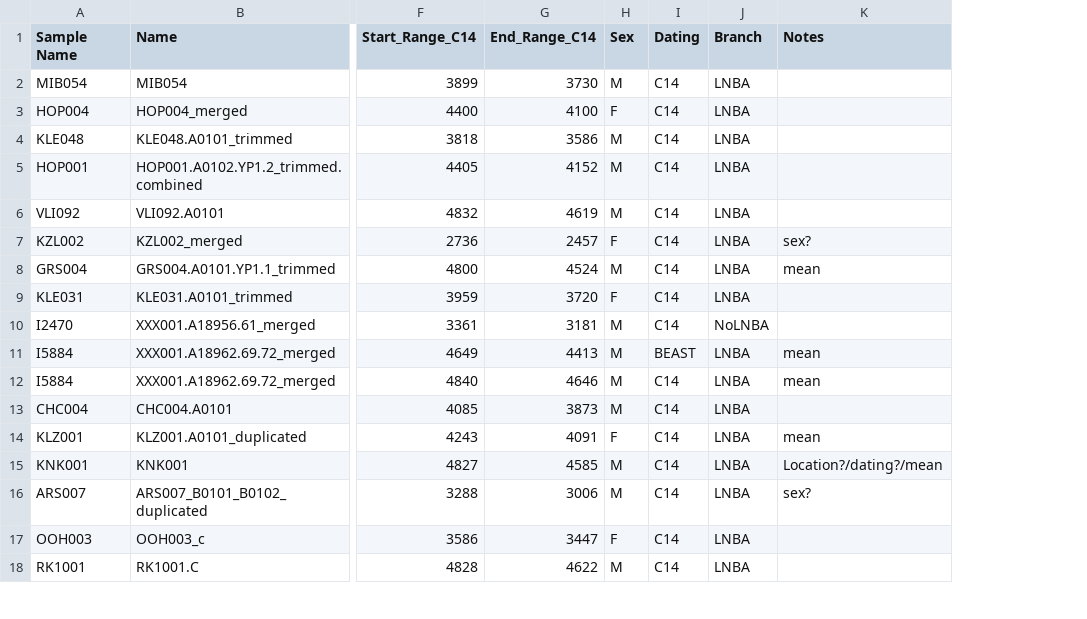
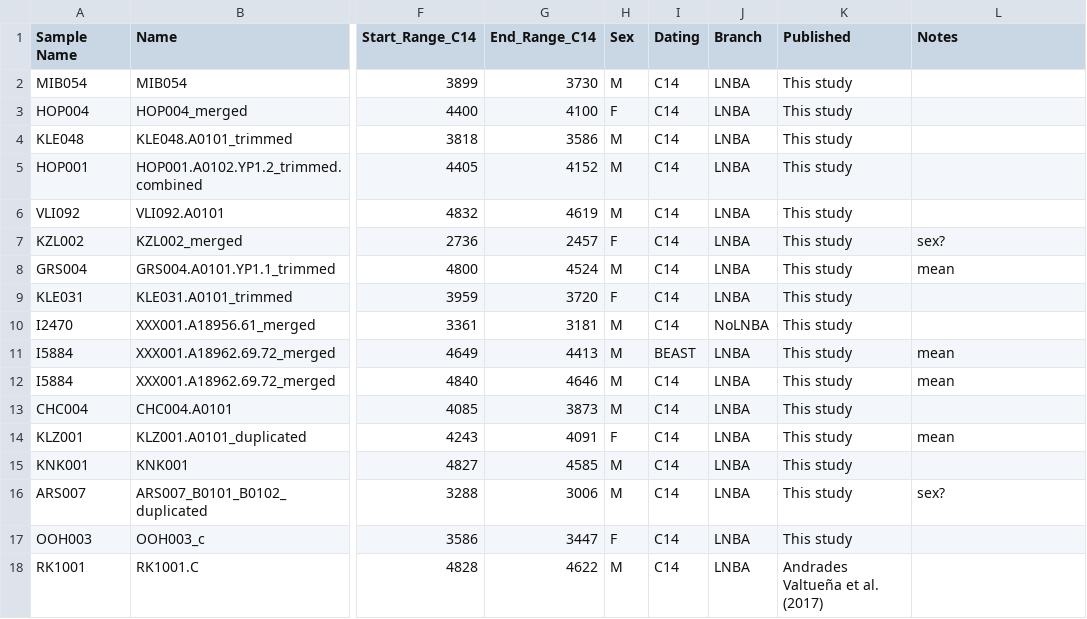
Before and after one commit to aidaanva/LNBAplague, a CSV file: Data/Radiocarbon_dates/Metadata_coordinates_dating_sex.csv, drawn as a sheet; only a part is shown, gaps mark what is left out; addresses are those after the commit; the diff names each change by its address in the sheet, - before the commit and + after, or states it on an @@ line.

Commit message:
Update Metadata_coordinates_dating_sex.csv

```diff
--- a/Data/Radiocarbon_dates/Metadata_coordinates_dating_sex.csv
+++ b/Data/Radiocarbon_dates/Metadata_coordinates_dating_sex.csv
+column K (Published), rows 2-18: This study | This study | This study | This study | This study | This study | This study | This study | This study | This study | This study | This study | This study | This study | This study | This study | Andrades Valtueña et al. (2017)
-L15 (Notes): Location?/dating?/mean
+L15 (Notes): (empty)
```
